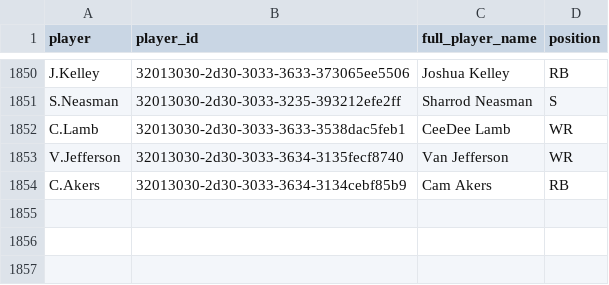
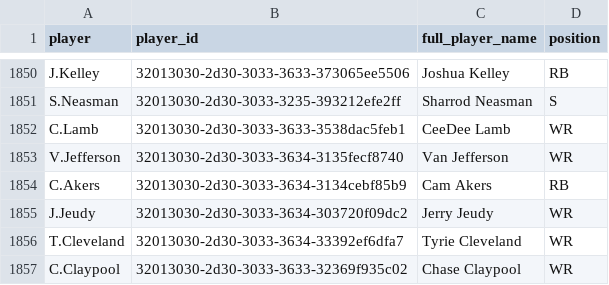
Before and after one commit to samhoppen/NFL_Positions, a CSV file: nfl_positions_2011_2020.csv, drawn as a sheet; only a part is shown, gaps mark what is left out.

Commit message:
Updating 2020 players through MNF games (9/15)

```diff
--- a/nfl_positions_2011_2020.csv
+++ b/nfl_positions_2011_2020.csv
@@ -1854 +1854,4 @@ V.Jefferson,32013030-2d30-3033-3634-3135fecf8740,Van Jefferson,WR
 C.Akers,32013030-2d30-3033-3634-3134cebf85b9,Cam Akers,RB
+J.Jeudy,32013030-2d30-3033-3634-303720f09dc2,Jerry Jeudy,WR
+T.Cleveland,32013030-2d30-3033-3634-33392ef6dfa7,Tyrie Cleveland,WR
+C.Claypool,32013030-2d30-3033-3633-32369f935c02,Chase Claypool,WR
```
